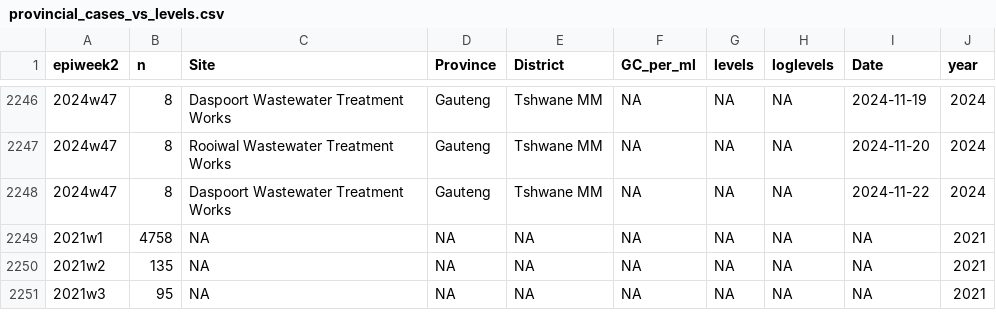
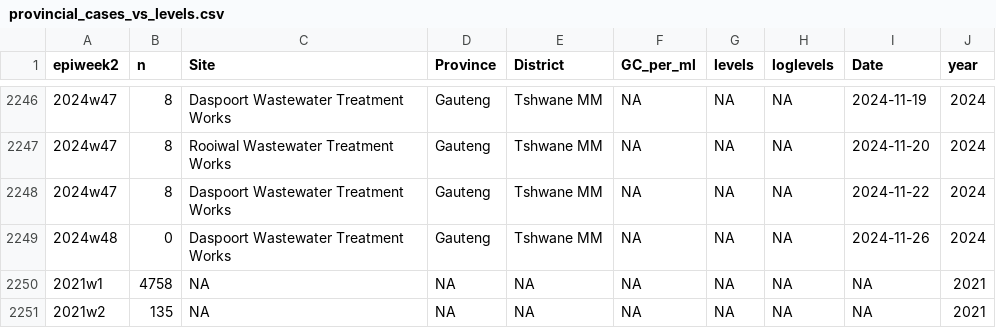
Before and after one commit to NICD-Wastewater-Genomics/NICD-Dash-Data, a CSV file: provincial_cases_vs_levels.csv, drawn as a sheet; only a part is shown, gaps mark what is left out; the shorter side is filled out with more unchanged rows; the diff names each change by its address in the sheet, - before the commit and + after, or states it on an @@ line.

Commit message:
Quantitative data update

```diff
--- a/provincial_cases_vs_levels.csv
+++ b/provincial_cases_vs_levels.csv
+row 2249: 2024w48 | 0 | Daspoort Wastewater Treatment Works | Gauteng | Tshwane MM | NA | NA | NA | 2024-11-26 | 2024
```
Also changed, not shown: rsa_cases_vs_levels.csv.
